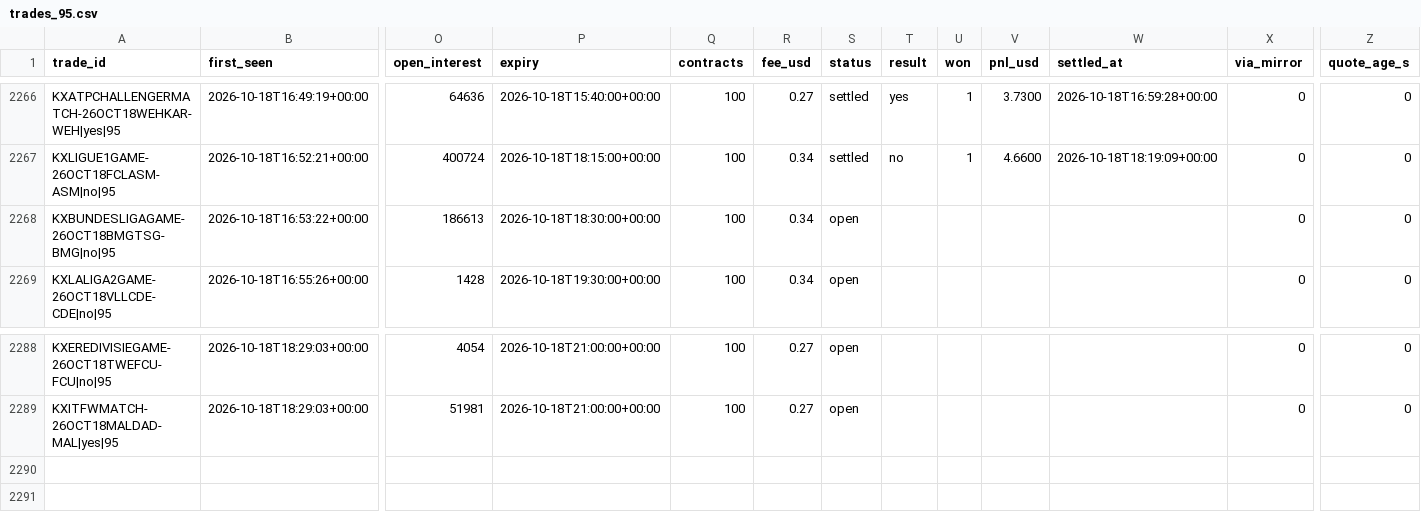
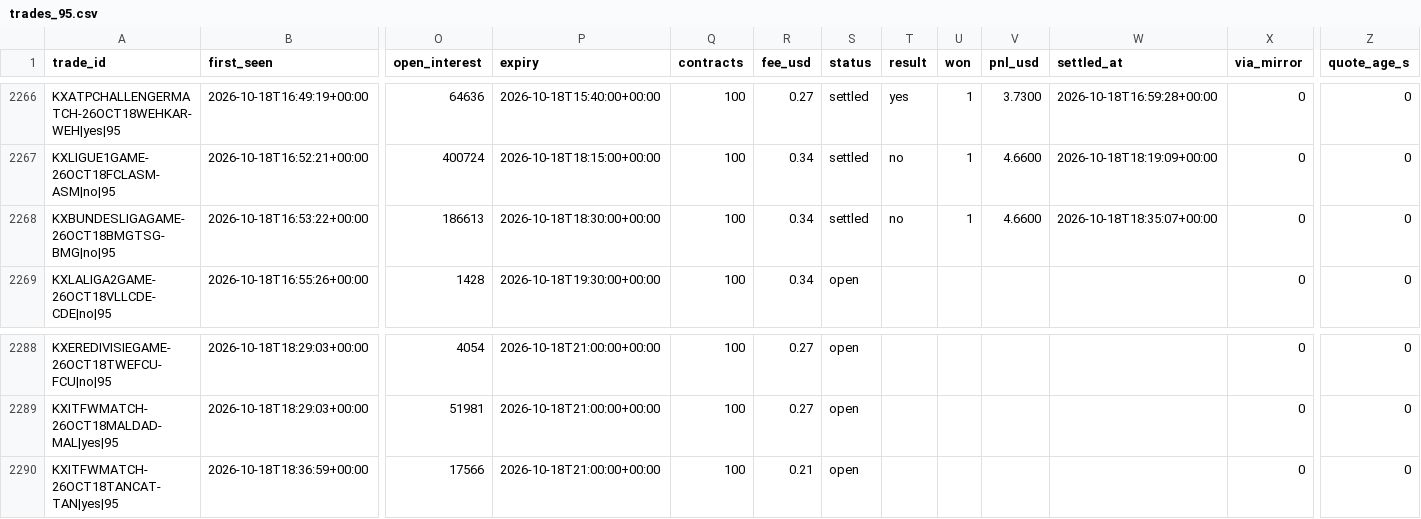
Before and after one commit to UseSoap/Kalshi-Scanner, a CSV file: data/trades_95.csv, drawn as a sheet; only a part is shown, gaps mark what is left out; rows hold the shown columns only; the diff names each change by its address in the sheet, - before the commit and + after, or states it on an @@ line.

```diff
--- a/data/trades_95.csv
+++ b/data/trades_95.csv
-S2268 (status): open
+S2268 (status): settled
-T2268 (result): (empty)
+T2268 (result): no
-U2268 (won): (empty)
+U2268 (won): 1
-V2268 (pnl_usd): (empty)
+V2268 (pnl_usd): 4.6600
-W2268 (settled_at): (empty)
+W2268 (settled_at): 2026-10-18T18:35:07+00:00
+row 2290: KXITFWMATCH-26OCT18TANCAT-TAN|yes|95 | 2026-10-18T18:36:59+00:00 | 17566 | 2026-10-18T21:00:00+00:00 | 100 | 0.21 | open |  |  |  |  | 0 | 0
```
Also changed, not shown: data/games.csv, data/trades.csv, 1 other file.
